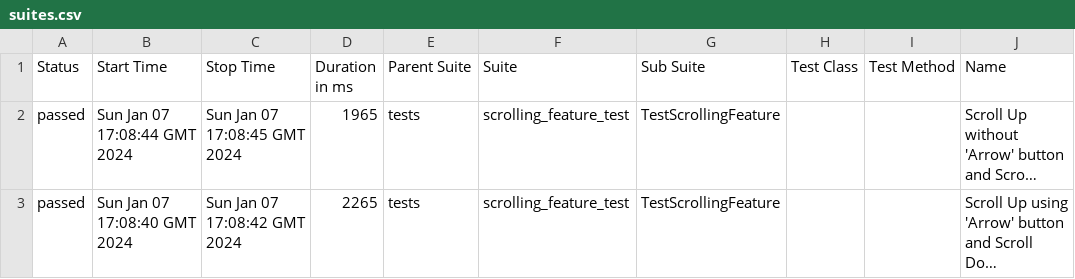
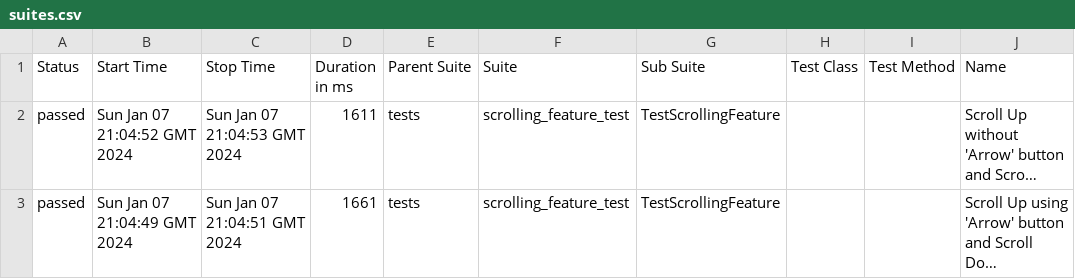
Before and after one commit to DappY-127/automationexercise-python-ui, a CSV file: data/suites.csv, drawn as a sheet; only a part is shown; long unchanged cells end in …; the diff names each change by its address in the sheet, - before the commit and + after, or states it on an @@ line.

```diff
--- a/data/suites.csv
+++ b/data/suites.csv
-B2 (Start Time): Sun Jan 07 17:08:44 GMT 2024
+B2 (Start Time): Sun Jan 07 21:04:52 GMT 2024
-C2 (Stop Time): Sun Jan 07 17:08:45 GMT 2024
+C2 (Stop Time): Sun Jan 07 21:04:53 GMT 2024
-D2 (Duration in ms): 1965
+D2 (Duration in ms): 1611
-B3 (Start Time): Sun Jan 07 17:08:40 GMT 2024
+B3 (Start Time): Sun Jan 07 21:04:49 GMT 2024
-C3 (Stop Time): Sun Jan 07 17:08:42 GMT 2024
+C3 (Stop Time): Sun Jan 07 21:04:51 GMT 2024
-D3 (Duration in ms): 2265
+D3 (Duration in ms): 1661
```
Also changed, not shown: 23 other files.
